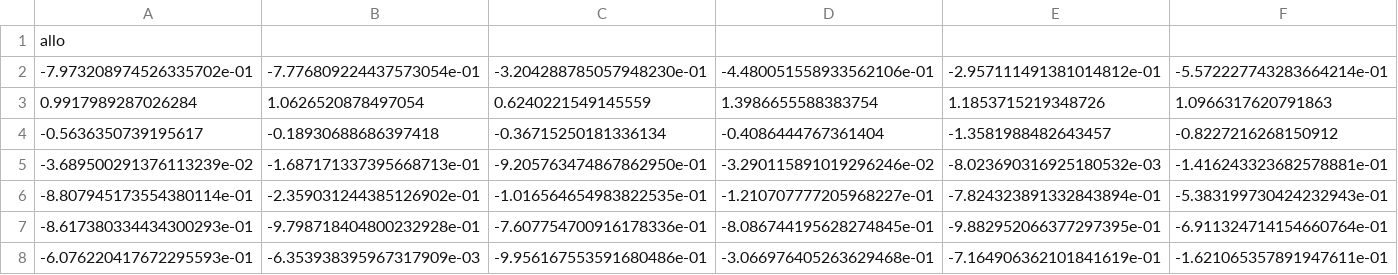
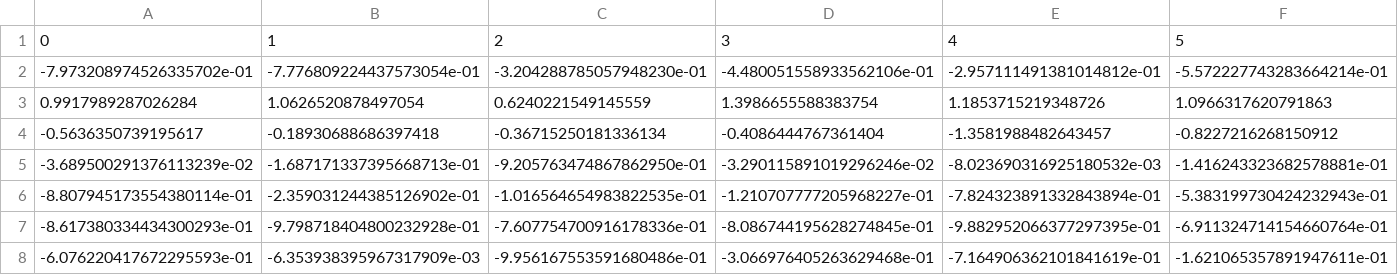
Before and after one commit to mLapatrie/MPH2023, a CSV file: big_data.csv, drawn as a sheet; only a part is shown; removed rows and columns are numbered as before the commit, all else as after; rows hold the shown columns only; the diff names each change by its address in the sheet, - before the commit and + after, or states it on an @@ line.

Commit message:
last time

```diff
--- a/big_data.csv
+++ b/big_data.csv
-row 1: allo
+row 1: 0 | 1 | 2 | 3 | 4 | 5
```
